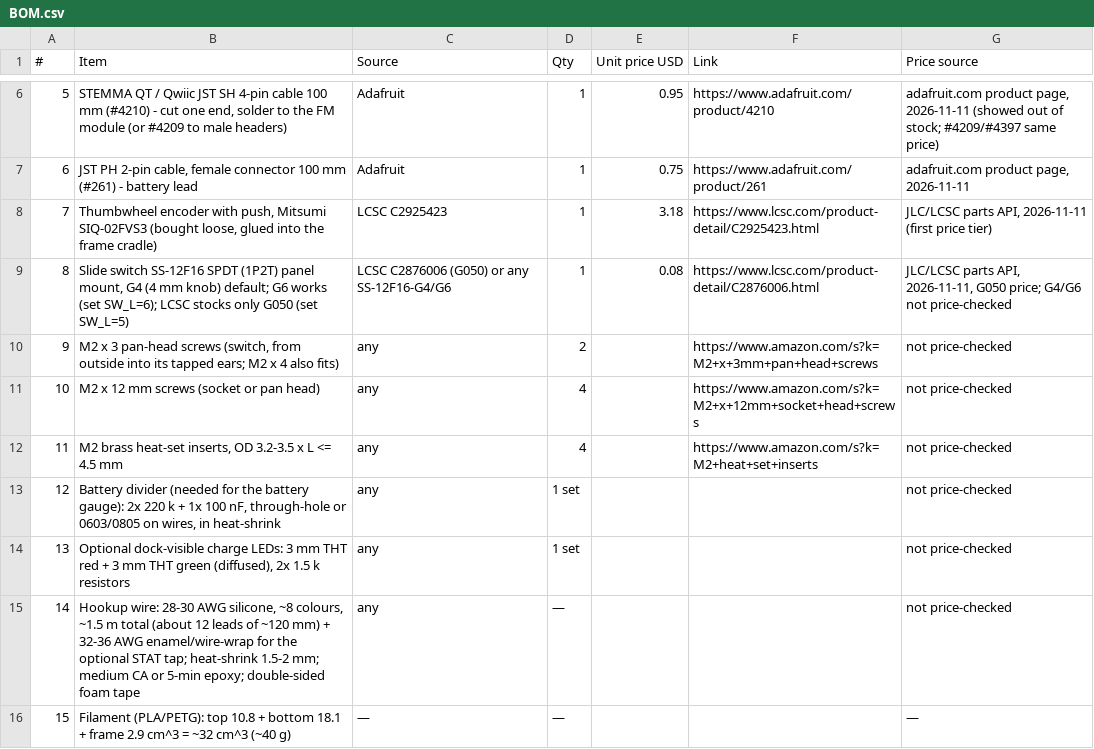
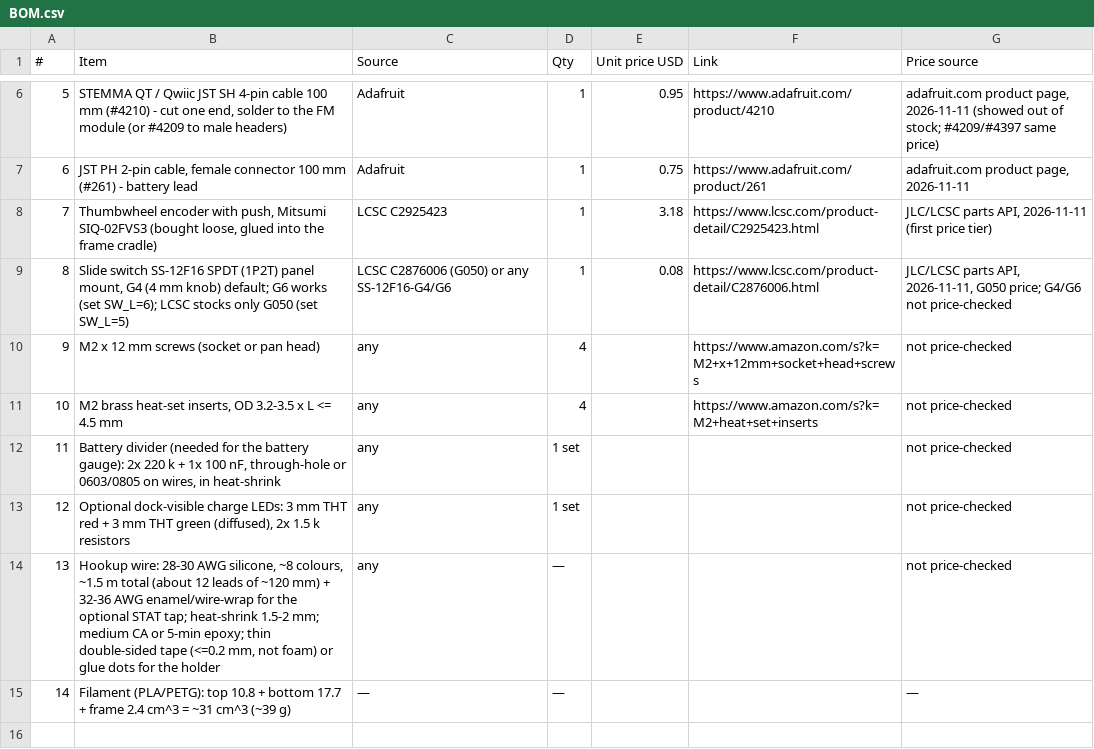
Before and after one commit to vicholz/openald, a CSV file: radio_adafruit_feather_rp2040/docs/BOM.csv, drawn as a sheet; only a part is shown, gaps mark what is left out; removed rows and columns are numbered as before the commit, all else as after; the diff names each change by its address in the sheet, - before the commit and + after, or states it on an @@ line.

Commit message:
Feather v1.0: screwless SS-12F16 (left-wall groove) and frame clamped between the case halves
- switch drops into a 0.7 mm groove (1.2 mm skin, ribs with 0.25 mm crush bumps, body window),
  closed in by the frame tab and a top-half tongue; M2 holes/screws removed from CAD/BOM/docs
- frame deck has six tabs in parting-line notches under top-half plugs; holder in a 0.2 mm floor
  pocket with a 0.4 mm deck relief (0.7 mm holder-to-deck gap)
- check_fit: switch drop-in, frame tab insertion and top-half lowering paths, holder gap; PASS 0 interferences
- nothing printed or tested

```diff
--- a/radio_adafruit_feather_rp2040/docs/BOM.csv
+++ b/radio_adafruit_feather_rp2040/docs/BOM.csv
-row 10: 9 | M2 x 3 pan-head screws (switch, from outside into its tapped ears; M2 x 4 also fits) | any | 2 |  | https://www.amazon.com/s?k=M2+x+3mm+pan+head+screws | not price-checked
@@ column A (#) renumbered from row 10 down @@
-B14 (Item): …5-min epoxy; double-sided foam tape
+B14 (Item): …5-min epoxy; thin double-sided tape (<=0.2 mm, not foam) or glue dots for the holder
-B15 (Item): …+ bottom 18.1 + frame 2.9 cm^3 = ~32 cm^3 (~40 g)
+B15 (Item): …+ bottom 17.7 + frame 2.4 cm^3 = ~31 cm^3 (~39 g)
```
Also changed, not shown: 41 other files.
